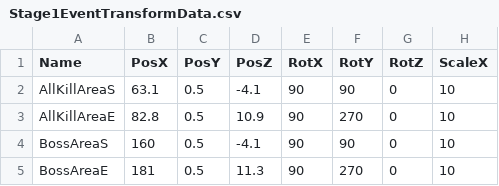
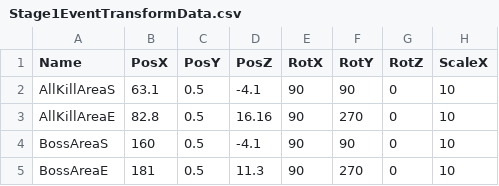
Before and after one commit to lovecap7/Summer2_ChangeCollidable, a CSV file: project/Summer2/Data/CSV/Stage1/Stage1EventTransformData.csv, drawn as a sheet; only a part is shown; the diff names each change by its address in the sheet, - before the commit and + after, or states it on an @@ line.

```diff
--- a/project/Summer2/Data/CSV/Stage1/Stage1EventTransformData.csv
+++ b/project/Summer2/Data/CSV/Stage1/Stage1EventTransformData.csv
-D3 (PosZ): 10.9
+D3 (PosZ): 16.16
```
Also changed, not shown: project/Summer2/Data/CSV/Stage1/Stage1CharacterTransformData.csv, project/Summer2/Data/CSV/Stage1/Stage1CollisionTransformData.csv, 26 other files.
